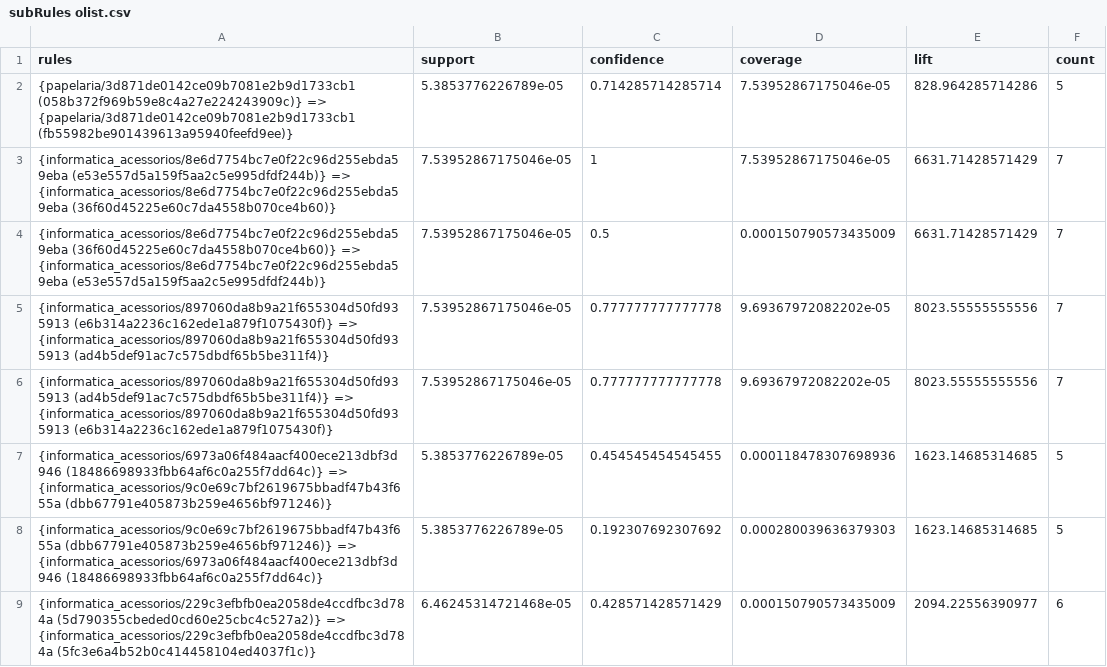
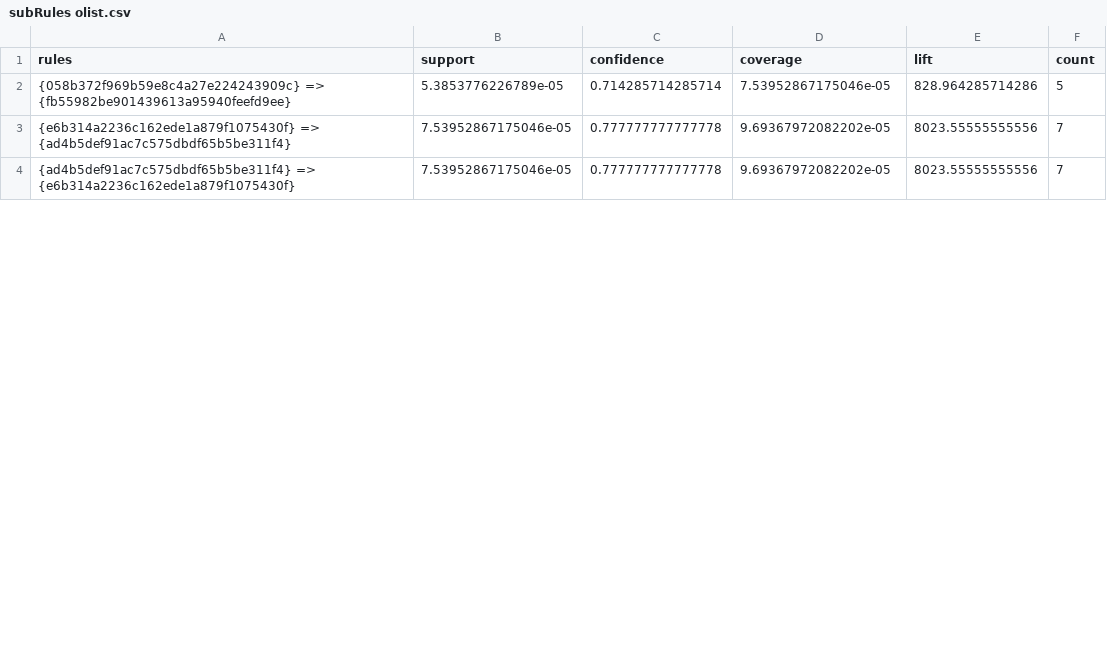
Before and after one commit to BC2407-Analytics-II/BC2407-AnalyticsII, a CSV file: Data/subRules olist.csv, drawn as a sheet; only a part is shown; the diff covers the shown part only.

```diff
--- a/Data/subRules olist.csv
+++ b/Data/subRules olist.csv
@@ -1,9 +1,4 @@
 "rules","support","confidence","coverage","lift","count"
-"{papelaria/3d871de0142ce09b7081e2b9d1733cb1 (058b372f969b59e8c4a27e224243909c)} => {papelaria/3d871de0142ce09b7081e2b9d1733cb1 (fb55982be901439613a95940feefd9ee)}",5.3853776226789e-05,0.714285714285714,7.53952867175046e-05,828.964285714286,5
-"{informatica_acessorios/8e6d7754bc7e0f22c96d255ebda59eba (e53e557d5a159f5aa2c5e995dfdf244b)} => {informatica_acessorios/8e6d7754bc7e0f22c96d255ebda59eba (36f60d45225e60c7da4558b070ce4b60)}",7.53952867175046e-05,1,7.53952867175046e-05,6631.71428571429,7
-"{informatica_acessorios/8e6d7754bc7e0f22c96d255ebda59eba (36f60d45225e60c7da4558b070ce4b60)} => {informatica_acessorios/8e6d7754bc7e0f22c96d255ebda59eba (e53e557d5a159f5aa2c5e995dfdf244b)}",7.53952867175046e-05,0.5,0.000150790573435009,6631.71428571429,7
-"{informatica_acessorios/897060da8b9a21f655304d50fd935913 (e6b314a2236c162ede1a879f1075430f)} => {informatica_acessorios/897060da8b9a21f655304d50fd935913 (ad4b5def91ac7c575dbdf65b5be311f4)}",7.53952867175046e-05,0.777777777777778,9.69367972082202e-05,8023.55555555556,7
-"{informatica_acessorios/897060da8b9a21f655304d50fd935913 (ad4b5def91ac7c575dbdf65b5be311f4)} => {informatica_acessorios/897060da8b9a21f655304d50fd935913 (e6b314a2236c162ede1a879f1075430f)}",7.53952867175046e-05,0.777777777777778,9.69367972082202e-05,8023.55555555556,7
-"{informatica_acessorios/6973a06f484aacf400ece213dbf3d946 (18486698933fbb64af6c0a255f7dd64c)} => {informatica_acessorios/9c0e69c7bf2619675bbadf47b43f655a (dbb67791e405873b259e4656bf971246)}",5.3853776226789e-05,0.454545454545455,0.000118478307698936,1623.14685314685,5
-"{informatica_acessorios/9c0e69c7bf2619675bbadf47b43f655a (dbb67791e405873b259e4656bf971246)} => {informatica_acessorios/6973a06f484aacf400ece213dbf3d946 (18486698933fbb64af6c0a255f7dd64c)}",5.3853776226789e-05,0.192307692307692,0.000280039636379303,1623.14685314685,5
-"{informatica_acessorios/229c3efbfb0ea2058de4ccdfbc3d784a (5d790355cbeded0cd60e25cbc4c527a2)} => {informatica_acessorios/229c3efbfb0ea2058de4ccdfbc3d784a (5fc3e6a4b52b0c414458104ed4037f1c)}",6.46245314721468e-05,0.428571428571429,0.000150790573435009,2094.22556390977,6
+"{058b372f969b59e8c4a27e224243909c} => {fb55982be901439613a95940feefd9ee}",5.3853776226789e-05,0.714285714285714,7.53952867175046e-05,828.964285714286,5
+"{e6b314a2236c162ede1a879f1075430f} => {ad4b5def91ac7c575dbdf65b5be311f4}",7.53952867175046e-05,0.777777777777778,9.69367972082202e-05,8023.55555555556,7
+"{ad4b5def91ac7c575dbdf65b5be311f4} => {e6b314a2236c162ede1a879f1075430f}",7.53952867175046e-05,0.777777777777778,9.69367972082202e-05,8023.55555555556,7
```
Also changed, not shown: 15 added rows, 9 removed rows and 12 edited cells elsewhere in this file, 4 other files.
